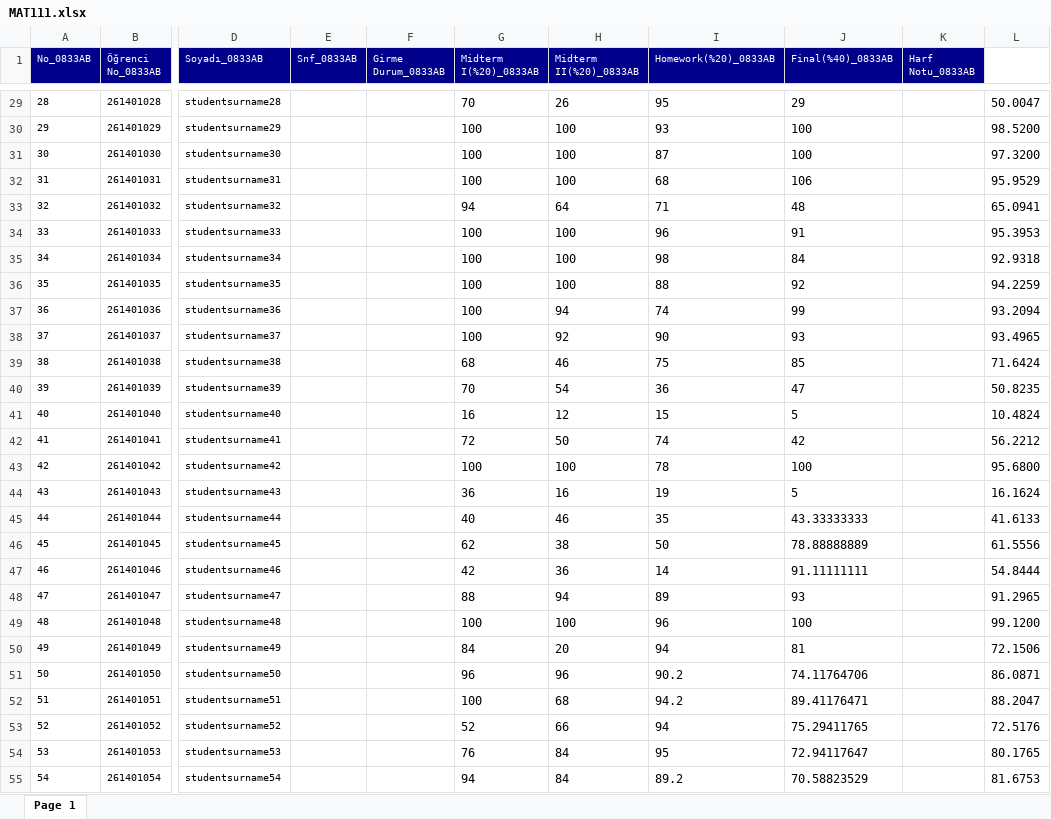
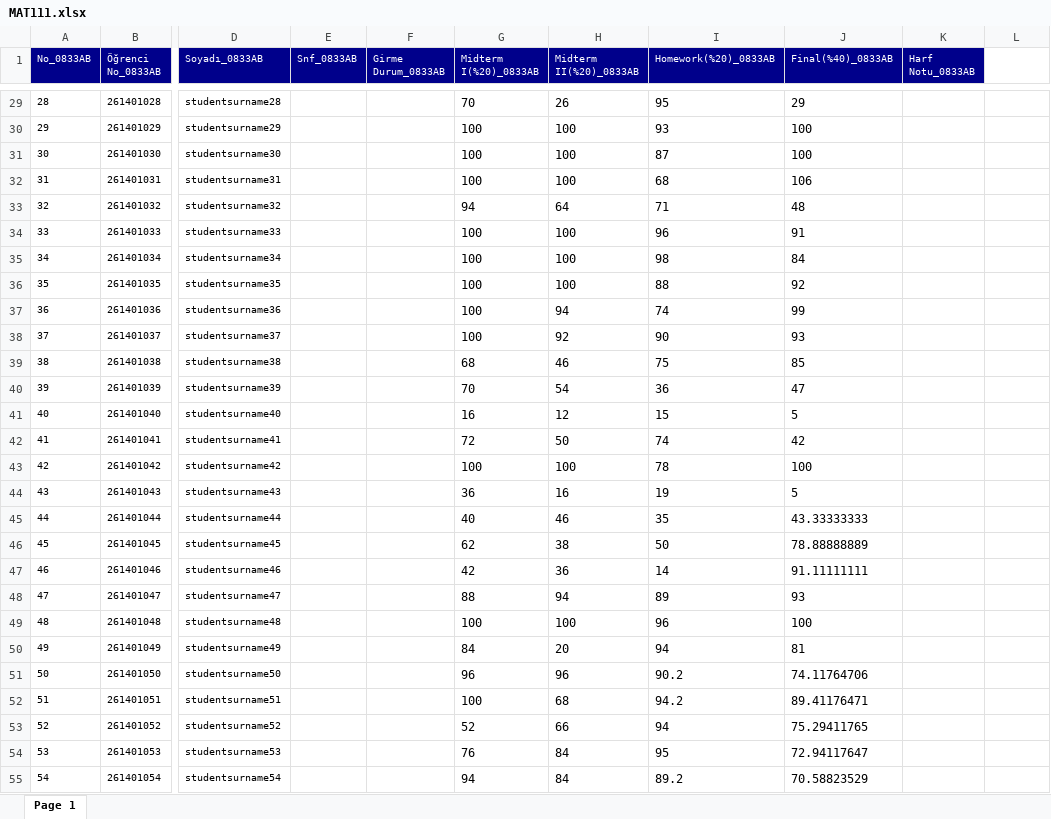
Before and after one commit to ysferen/StudentEvaluationSystem, an Excel workbook: docs/data/presentation/MAT111.xlsx, sheet Page 1, drawn as a sheet; only a part is shown, gaps mark what is left out; values as stored, in another font and other column widths than the file's, no borders; the diff covers the shown part only; the diff names each change by its address in the sheet, - before the commit and + after, or states it on an @@ line.

```diff
--- a/docs/data/presentation/MAT111.xlsx (sheet Page 1)
+++ b/docs/data/presentation/MAT111.xlsx (sheet Page 1)
-L29: 50.0047
+L29: (empty)
-L30: 98.5200
+L30: (empty)
-L31: 97.3200
+L31: (empty)
-L32: 95.9529
+L32: (empty)
-L33: 65.0941
+L33: (empty)
-L34: 95.3953
+L34: (empty)
-L35: 92.9318
+L35: (empty)
-L36: 94.2259
+L36: (empty)
-L37: 93.2094
+L37: (empty)
-L38: 93.4965
+L38: (empty)
-L39: 71.6424
+L39: (empty)
-L40: 50.8235
+L40: (empty)
-L41: 10.4824
+L41: (empty)
-L42: 56.2212
+L42: (empty)
-L43: 95.6800
+L43: (empty)
-L44: 16.1624
+L44: (empty)
-L45: 41.6133
+L45: (empty)
-L46: 61.5556
+L46: (empty)
-L47: 54.8444
+L47: (empty)
-L48: 91.2965
+L48: (empty)
-L49: 99.1200
+L49: (empty)
-L50: 72.1506
+L50: (empty)
-L51: 86.0871
+L51: (empty)
-L52: 88.2047
+L52: (empty)
-L53: 72.5176
+L53: (empty)
-L54: 80.1765
+L54: (empty)
-L55: 81.6753
+L55: (empty)
```
Also changed, not shown: 1 removed row and 118 edited cells elsewhere in this sheet, 15 other files.
